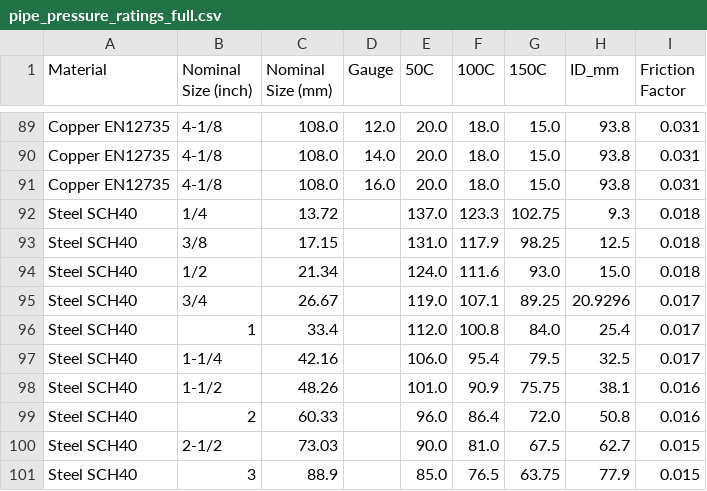
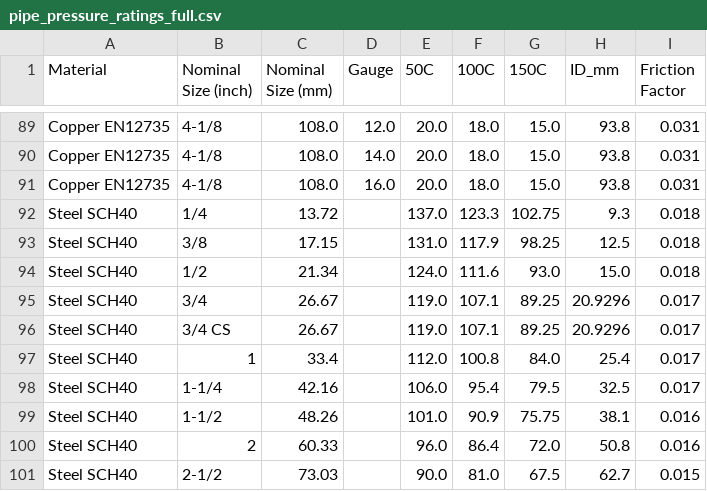
Before and after one commit to nabilcook87/micropipe, a CSV file: data/pipe_pressure_ratings_full.csv, drawn as a sheet; only a part is shown, gaps mark what is left out; the shorter side is filled out with more unchanged rows; the diff names each change by its address in the sheet, - before the commit and + after, or states it on an @@ line.

Commit message:
Update pipe_pressure_ratings_full.csv

```diff
--- a/data/pipe_pressure_ratings_full.csv
+++ b/data/pipe_pressure_ratings_full.csv
+row 96: Steel SCH40 | 3/4 CS | 26.67 |  | 119.0 | 107.1 | 89.25 | 20.9296 | 0.017
```
